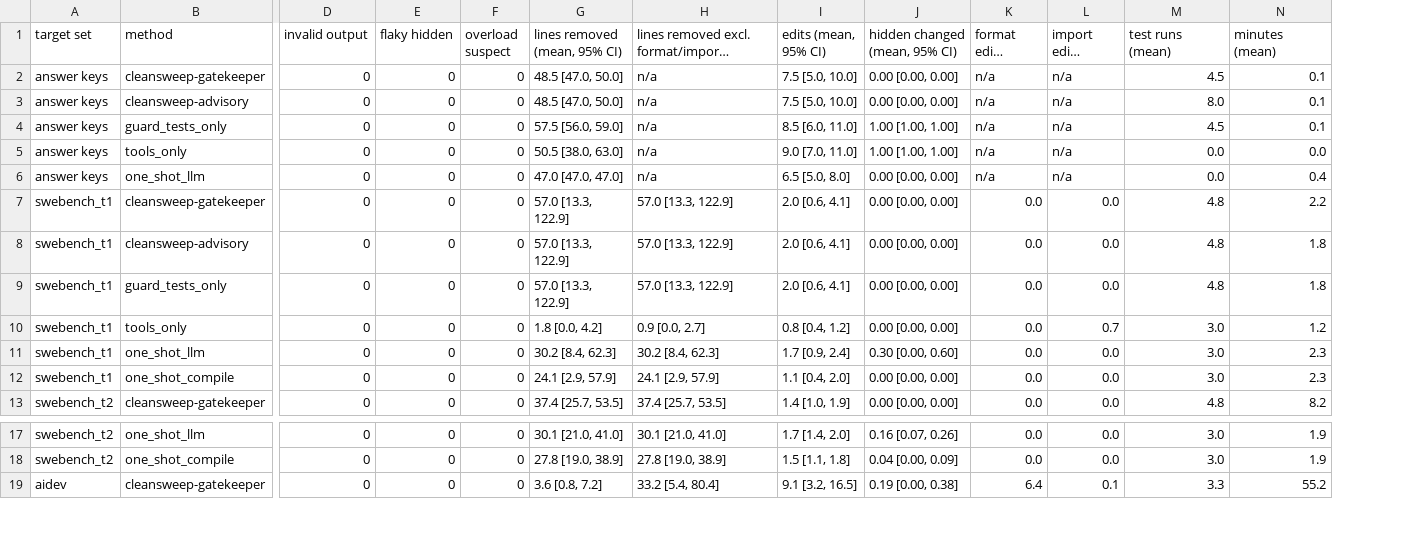
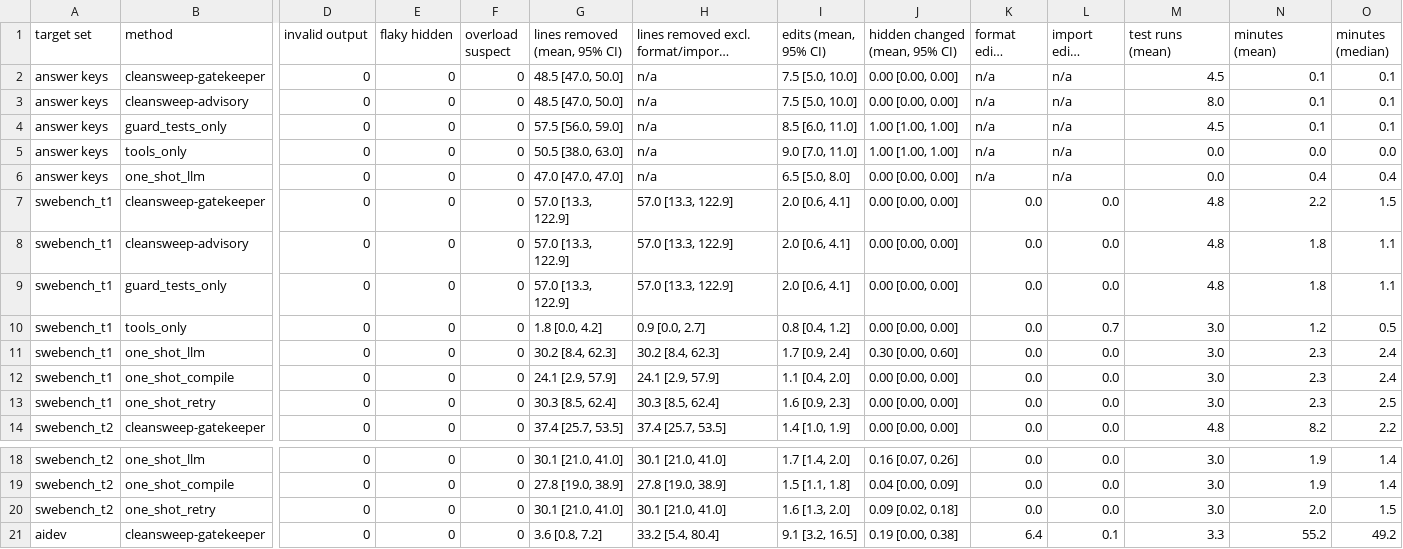
Before and after one commit to ritwiz06/cleansweep, a CSV file: results/summary/main_table.csv, drawn as a sheet; only a part is shown, gaps mark what is left out; long unchanged cells end in …; rows hold the shown columns only; the diff names each change by its address in the sheet, - before the commit and + after, or states it on an @@ line.

Commit message:
one-shot series in the tables: compile check and one retry on Tier 1, Tier 2 and AIDev

```diff
--- a/results/summary/main_table.csv
+++ b/results/summary/main_table.csv
+column O (minutes (median)), rows 2-12: 0.1 | 0.1 | 0.1 | 0.0 | 0.4 | 1.5 | 1.1 | 1.1 | 0.5 | 2.4 | 2.4; row 14: 2.2; rows 18-19: 1.4 | 1.4; row 21: 49.2
+row 13: swebench_t1 | one_shot_retry | 0 | 0 | 0 | 30.3 [8.5, 62.4] | 30.3 [8.5, 62.4] | 1.6 [0.9, 2.3] | 0.00 [0.00, 0.00] | 0.0 | 0.0 | 3.0 | 2.3 | 2.5
+row 20: swebench_t2 | one_shot_retry | 0 | 0 | 0 | 30.1 [21.0, 41.0] | 30.1 [21.0, 41.0] | 1.6 [1.3, 2.0] | 0.09 [0.02, 0.18] | 0.0 | 0.0 | 3.0 | 2.0 | 1.5
```
Also changed, not shown: results/summary/oneshot_compile.csv, results/summary/paired_tests.csv, 6 other files.
